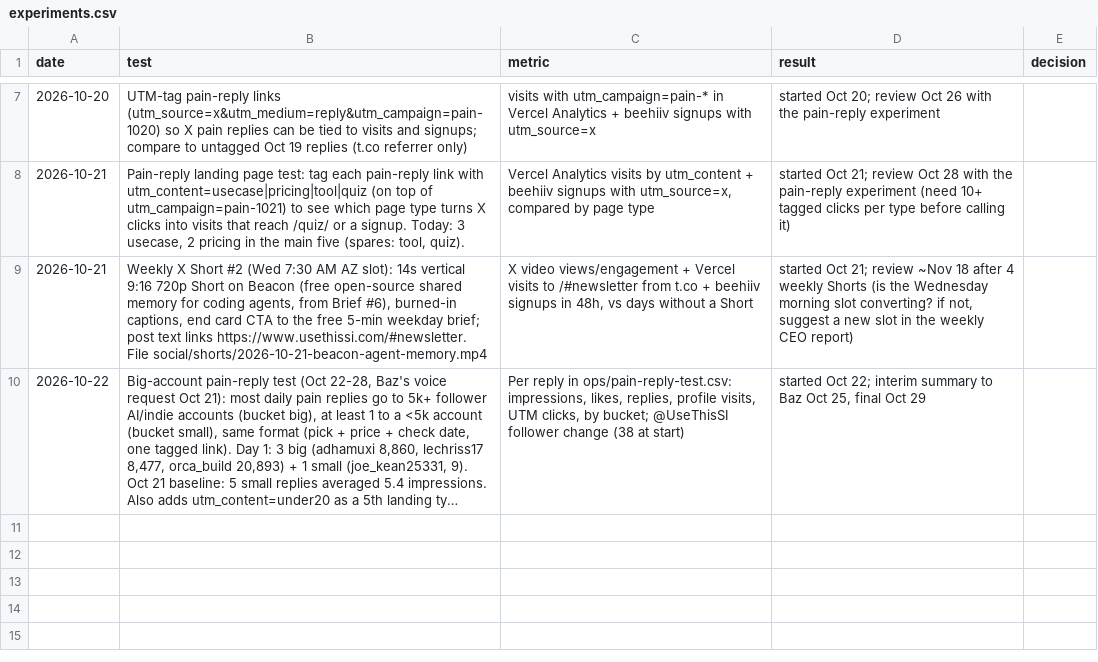
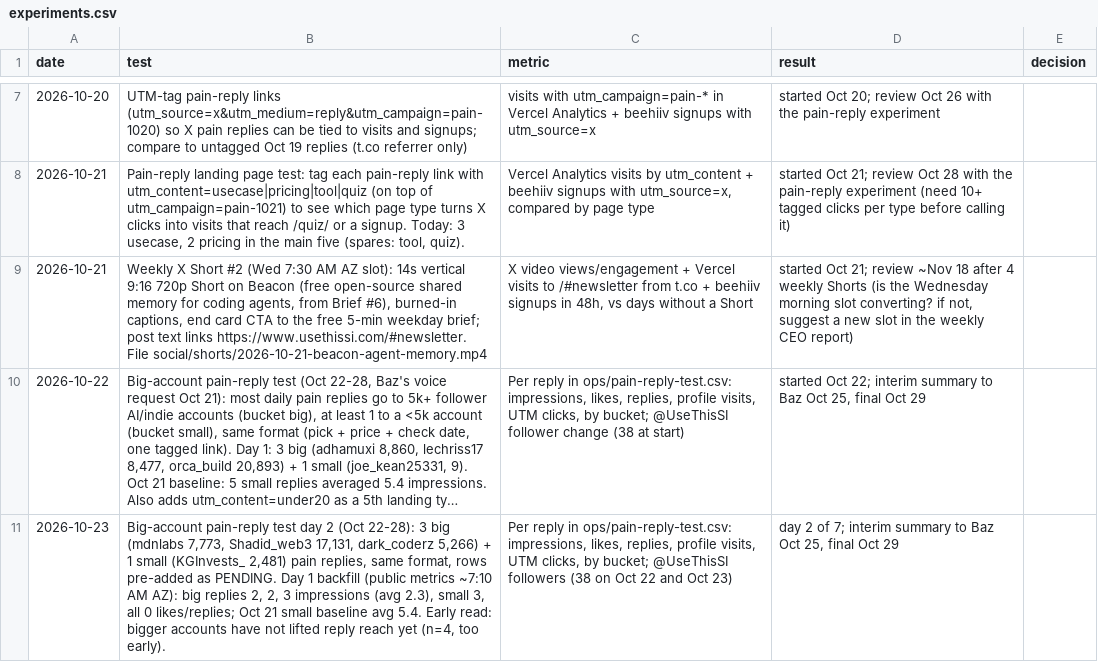
Before and after one commit to bfurry3/usethissi, a CSV file: ops/experiments.csv, drawn as a sheet; only a part is shown, gaps mark what is left out; long unchanged cells end in …; the diff names each change by its address in the sheet, - before the commit and + after, or states it on an @@ line.

Commit message:
Ops 2026-10-23: Brief #8 draft + paste, X plan, pain-reply test day 2 + Oct 22 backfill, daily notes

```diff
--- a/ops/experiments.csv
+++ b/ops/experiments.csv
+row 11: 2026-10-23 | Big-account pain-reply test day 2 (Oct 22-28): 3 big (mdnlabs 7,773, Shadid_web3 17,131, dark_coderz 5,266) + 1 small (KGInvests_ 2,481) pain replies, same format, rows pre-added as PENDING. Day 1 backfill (public metrics ~7:10 AM AZ): big replies 2, 2, 3 impressions (avg 2.3), small 3, all 0 likes/replies; Oct 21 small baseline avg 5.4. Early read: bigger accounts have not lifted reply reach yet (n=4, too early). | Per reply in ops/pain-reply-test.csv: impressions, likes, replies, profile visits, UTM clicks, by bucket; @UseThisSI followers (38 on Oct 22 and Oct 23) | day 2 of 7; interim summary to Baz Oct 25, final Oct 29
```
Also changed, not shown: ops/pain-reply-test.csv, 6 other files.
